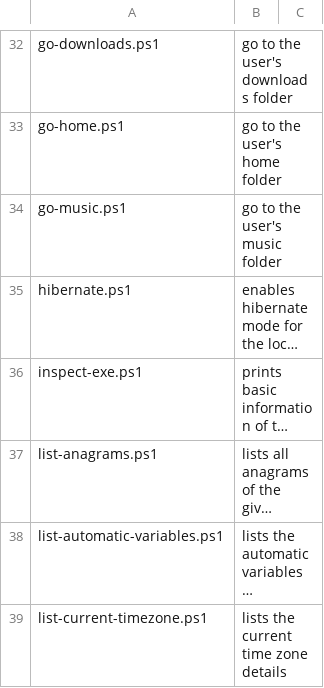
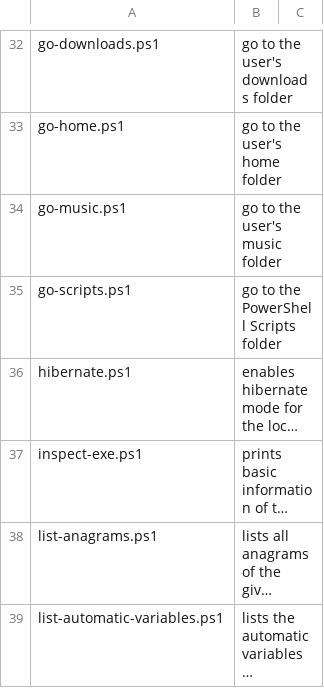
Before and after one commit to fleschutz/PowerShell, a CSV file: Data/scripts.csv, drawn as a sheet; only a part is shown, gaps mark what is left out; the shorter side is filled out with more unchanged rows; long unchanged cells end in …; the diff names each change by its address in the sheet, - before the commit and + after, or states it on an @@ line.

Commit message:
Added go-scripts.ps1

```diff
--- a/Data/scripts.csv
+++ b/Data/scripts.csv
+row 35: go-scripts.ps1 | go to the PowerShell Scripts folder
```
Also changed, not shown: 2 other files.
